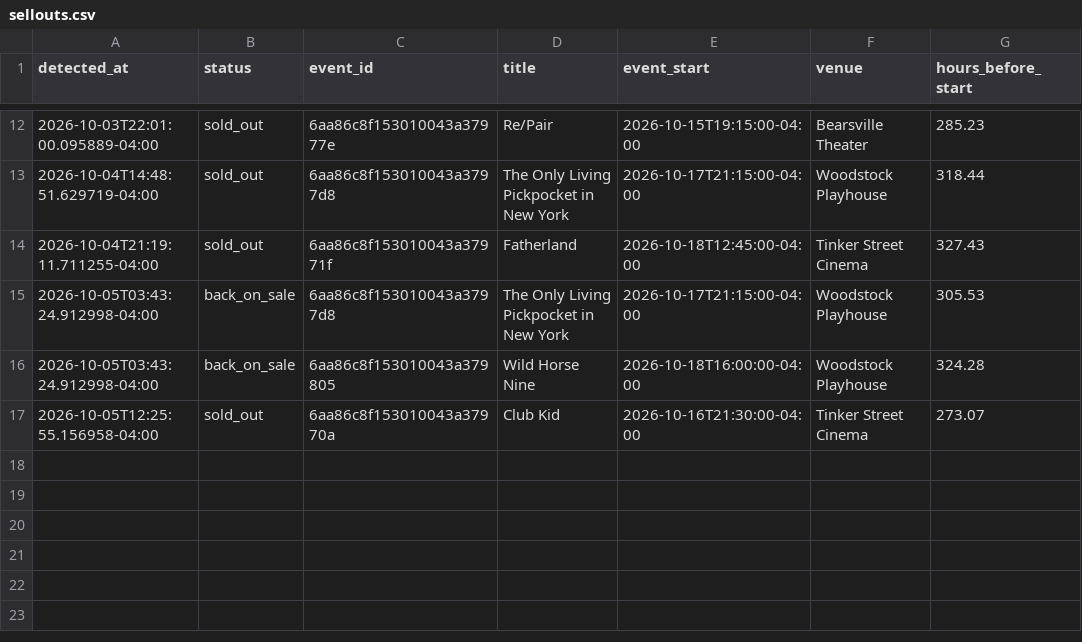
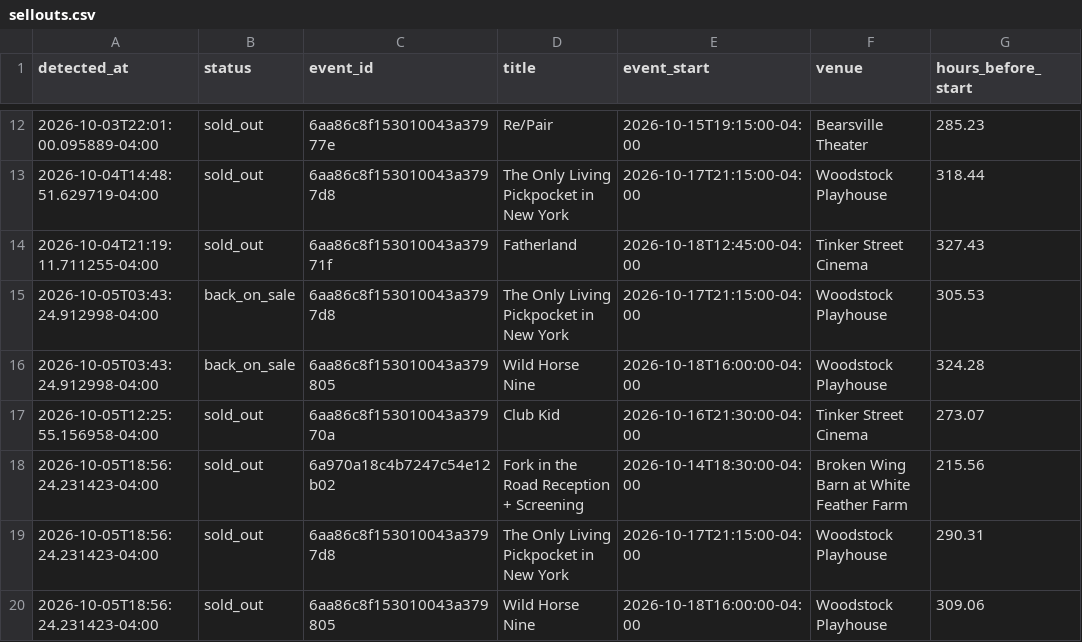
Before and after one commit to themorgantown/woodstock-filmfestival-calendar-generator, a CSV file: sellouts.csv, drawn as a sheet; only a part is shown, gaps mark what is left out.

```diff
--- a/sellouts.csv
+++ b/sellouts.csv
@@ -17 +17,4 @@ detected_at,status,event_id,title,event_start,venue,hours_before_start
 2026-10-05T12:25:55.156958-04:00,sold_out,6aa86c8f153010043a37970a,Club Kid,2026-10-16T21:30:00-04:00,Tinker Street Cinema,273.07
+2026-10-05T18:56:24.231423-04:00,sold_out,6a970a18c4b7247c54e12b02,Fork in the Road Reception + Screening,2026-10-14T18:30:00-04:00,Broken Wing Barn at White Feather Farm,215.56
+2026-10-05T18:56:24.231423-04:00,sold_out,6aa86c8f153010043a3797d8,The Only Living Pickpocket in New York,2026-10-17T21:15:00-04:00,Woodstock Playhouse,290.31
+2026-10-05T18:56:24.231423-04:00,sold_out,6aa86c8f153010043a379805,Wild Horse Nine,2026-10-18T16:00:00-04:00,Woodstock Playhouse,309.06
```
Also changed, not shown: 2 other files.
